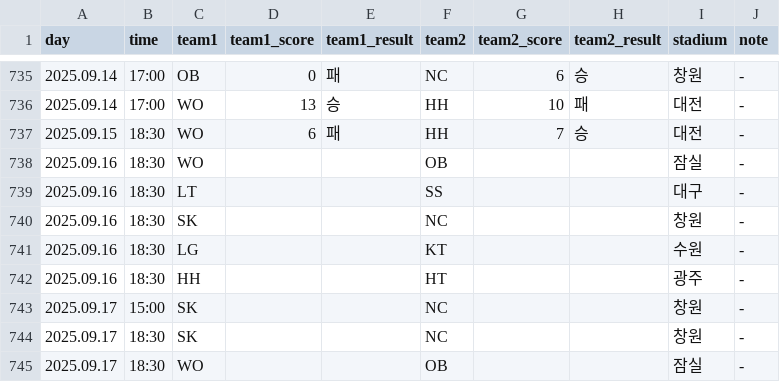
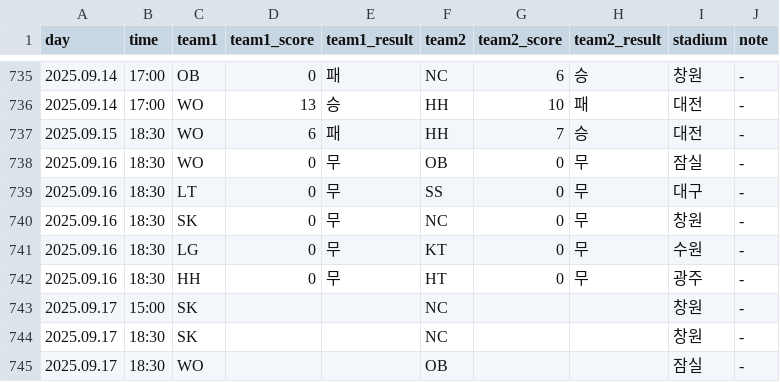
Before and after one commit to rladbstlr87/tothe_ballpark, a CSV file: data/kbo_schedule.csv, drawn as a sheet; only a part is shown, gaps mark what is left out.

```diff
--- a/data/kbo_schedule.csv
+++ b/data/kbo_schedule.csv
@@ -737,7 +737,7 @@
 2025.09.15,18:30,WO,6,패,HH,7,승,대전,-
-2025.09.16,18:30,WO,,,OB,,,잠실,-
-2025.09.16,18:30,LT,,,SS,,,대구,-
-2025.09.16,18:30,SK,,,NC,,,창원,-
-2025.09.16,18:30,LG,,,KT,,,수원,-
-2025.09.16,18:30,HH,,,HT,,,광주,-
+2025.09.16,18:30,WO,0,무,OB,0,무,잠실,-
+2025.09.16,18:30,LT,0,무,SS,0,무,대구,-
+2025.09.16,18:30,SK,0,무,NC,0,무,창원,-
+2025.09.16,18:30,LG,0,무,KT,0,무,수원,-
+2025.09.16,18:30,HH,0,무,HT,0,무,광주,-
 2025.09.17,15:00,SK,,,NC,,,창원,-
```
Also changed, not shown: data/lineups.csv.
